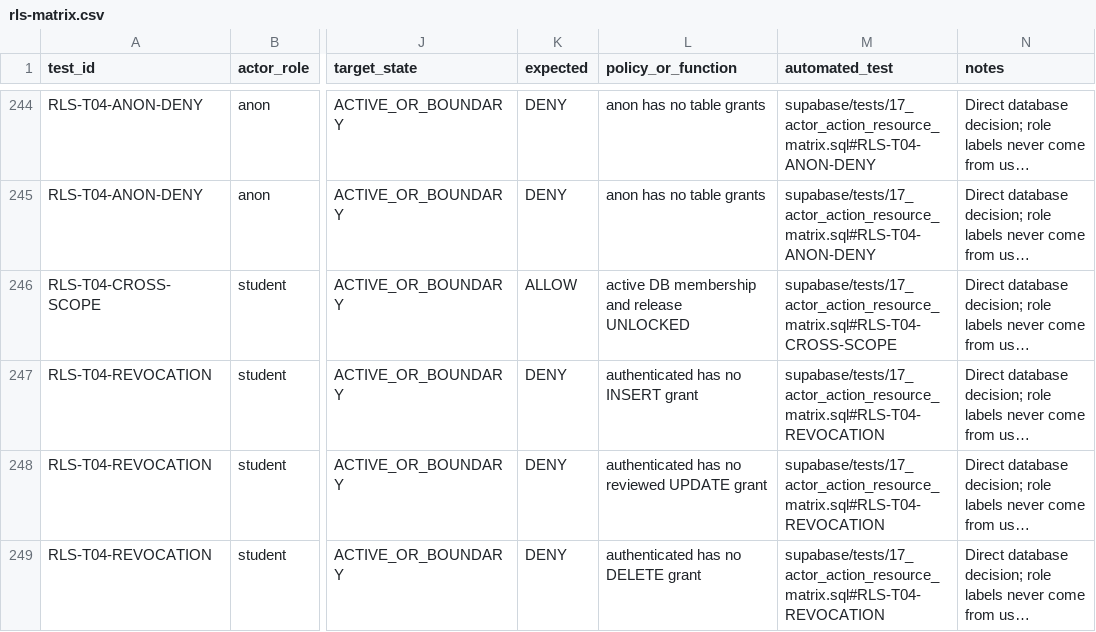
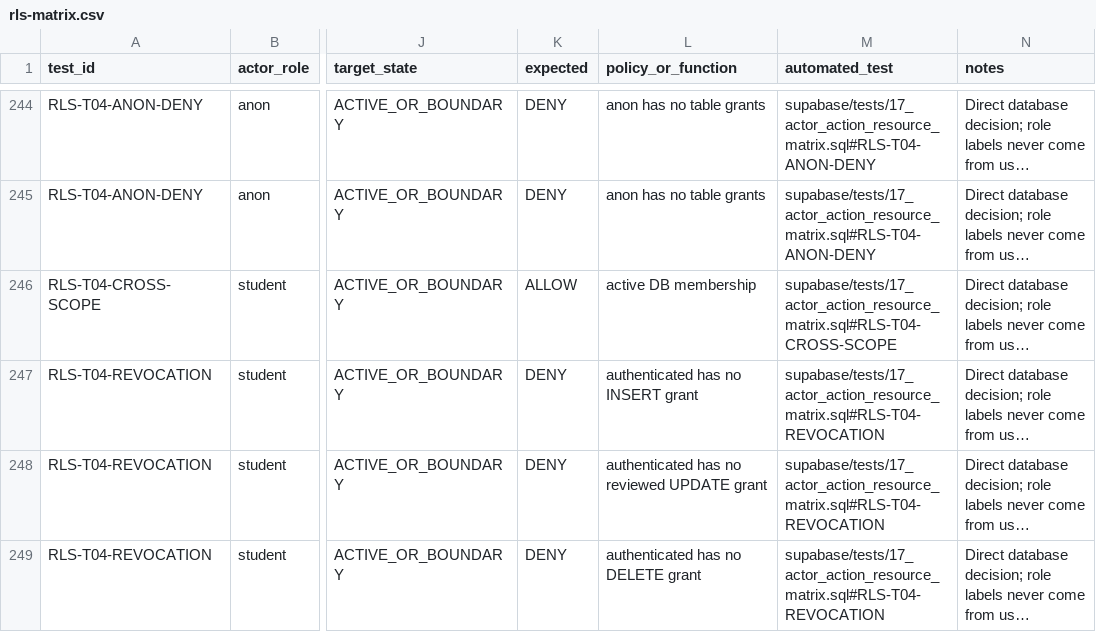
Before and after one commit to unimind989-sys/UniMind-Project, a CSV file: docs/security/rls-matrix.csv, drawn as a sheet; only a part is shown, gaps mark what is left out; long unchanged cells end in …; the diff covers the shown part only; the diff names each change by its address in the sheet, - before the commit and + after, or states it on an @@ line.

```diff
--- a/docs/security/rls-matrix.csv
+++ b/docs/security/rls-matrix.csv
-L246 (policy_or_function): active DB membership and release UNLOCKED
+L246 (policy_or_function): active DB membership
```
Also changed, not shown: 5 edited cells elsewhere in this file, 2 other files.
